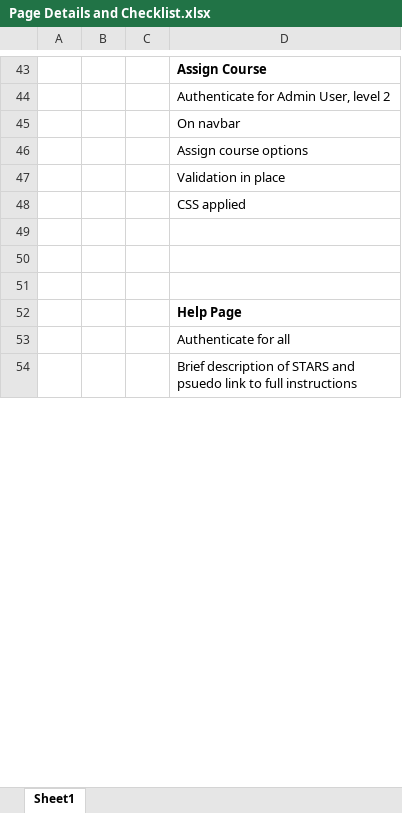
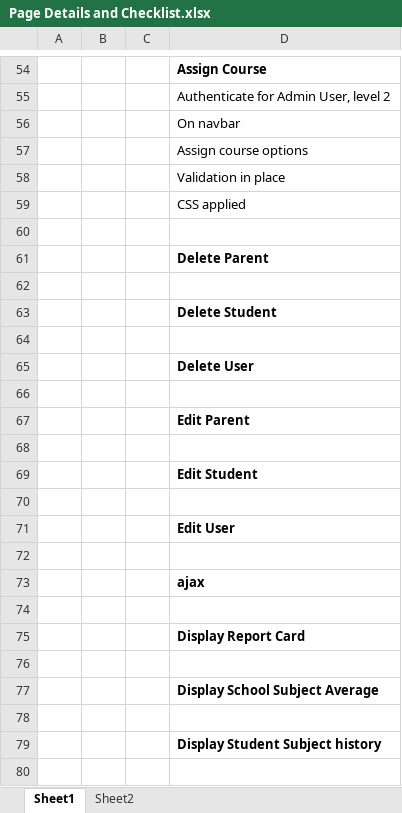
Before and after one commit to rlatorraca/CIS2261_Team_Talent_FP_Code, an Excel workbook: Page Details and Checklist.xlsx, sheet Sheet1, drawn as a sheet; only a part is shown, gaps mark what is left out; the shorter side is filled out with more unchanged rows; values as stored, in another font and other column widths than the file's, no borders; the diff covers the shown part only; the diff names each change by its address in the sheet, - before the commit and + after, or states it on an @@ line.

Commit message:
Created list of pages, edited a few small things

```diff
--- a/Page Details and Checklist.xlsx (sheet Sheet1)
+++ b/Page Details and Checklist.xlsx (sheet Sheet1)
+sheet tab: Sheet2
+row 61:  |  |  | Delete Parent
+row 62: (empty)
+row 63:  |  |  | Delete Student
+row 64: (empty)
+row 65:  |  |  | Delete User
+row 66: (empty)
+row 67:  |  |  | Edit Parent
+row 68: (empty)
+row 69:  |  |  | Edit Student
+row 70: (empty)
+row 71:  |  |  | Edit User
+row 72: (empty)
+row 73:  |  |  | ajax
+row 74: (empty)
+row 75:  |  |  | Display Report Card
+row 76: (empty)
+row 77:  |  |  | Display School Subject Average
+row 78: (empty)
+row 79:  |  |  | Display Student Subject history
+row 80: (empty)
```
Also changed, not shown: 42 added rows and 11 edited cells elsewhere in this sheet, 6 other files.
